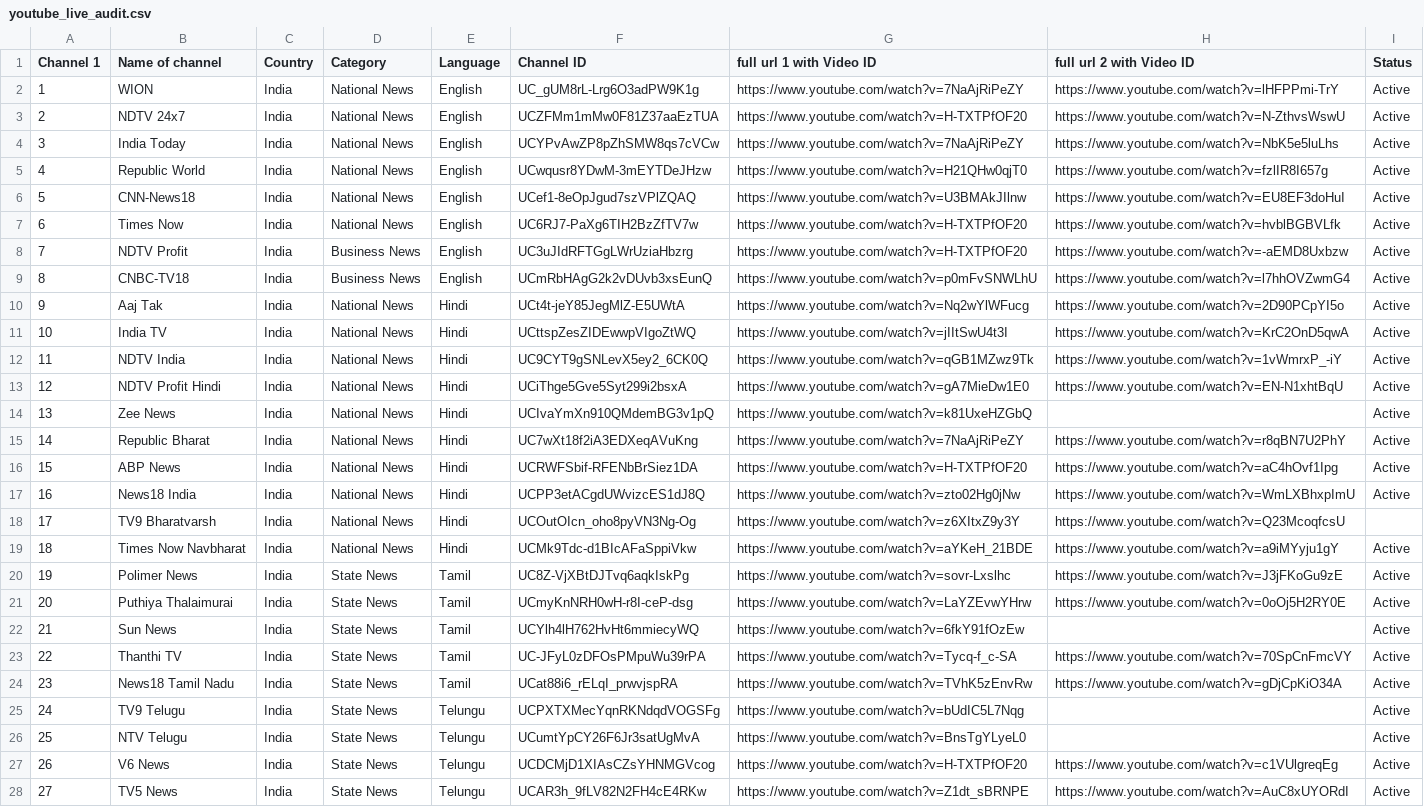
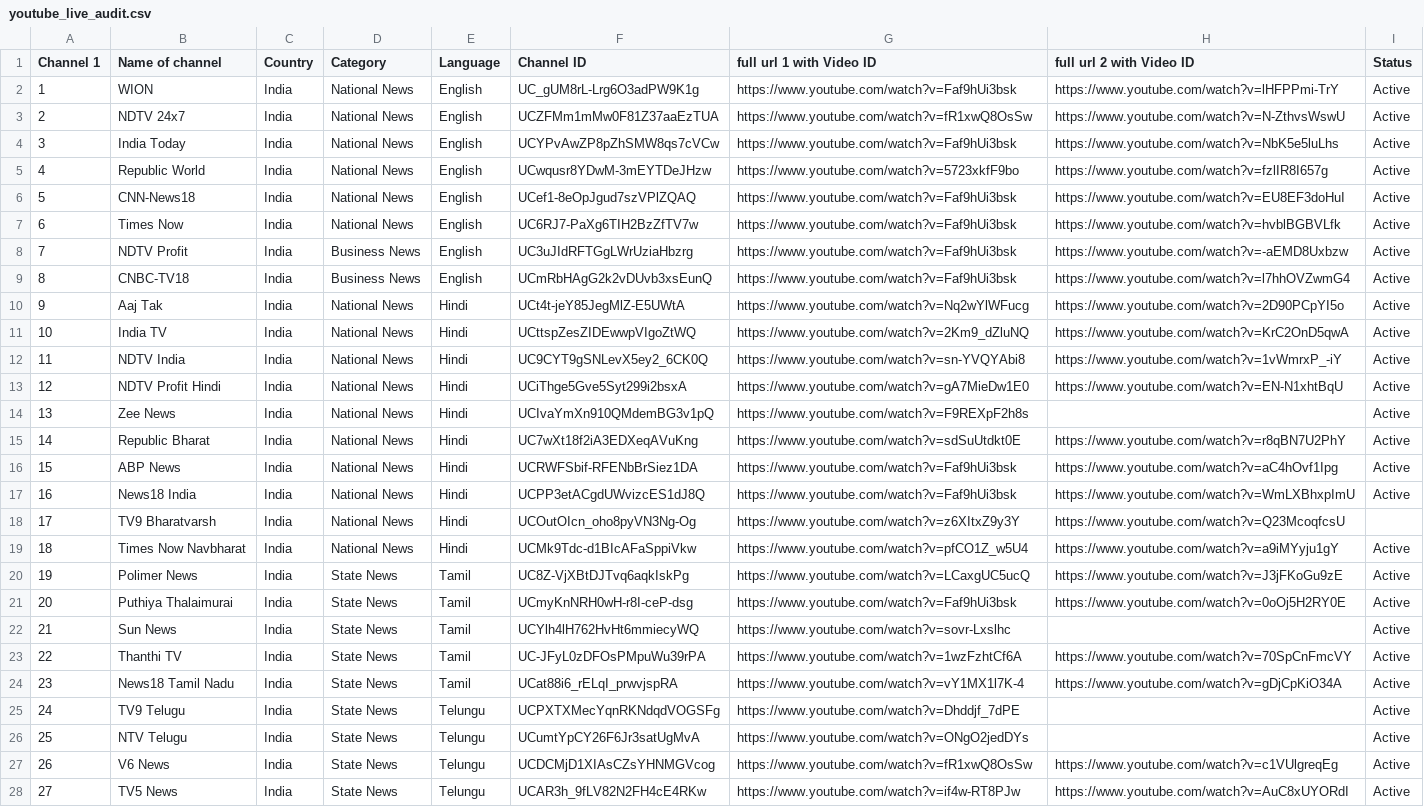
Before and after one commit to Vilfin-TV/MultiScreener, a CSV file: youtube_live_audit.csv, drawn as a sheet; only a part is shown; the diff covers the shown part only; the diff names each change by its address in the sheet, - before the commit and + after, or states it on an @@ line.

```diff
--- a/youtube_live_audit.csv
+++ b/youtube_live_audit.csv
-G2 (full url 1 with Video ID): https://www.youtube.com/watch?v=7NaAjRiPeZY
+G2 (full url 1 with Video ID): https://www.youtube.com/watch?v=Faf9hUi3bsk
-G3 (full url 1 with Video ID): https://www.youtube.com/watch?v=H-TXTPfOF20
+G3 (full url 1 with Video ID): https://www.youtube.com/watch?v=fR1xwQ8OsSw
-G4 (full url 1 with Video ID): https://www.youtube.com/watch?v=7NaAjRiPeZY
+G4 (full url 1 with Video ID): https://www.youtube.com/watch?v=Faf9hUi3bsk
-G5 (full url 1 with Video ID): https://www.youtube.com/watch?v=H21QHw0qjT0
+G5 (full url 1 with Video ID): https://www.youtube.com/watch?v=5723xkfF9bo
-G6 (full url 1 with Video ID): https://www.youtube.com/watch?v=U3BMAkJIlnw
+G6 (full url 1 with Video ID): https://www.youtube.com/watch?v=Faf9hUi3bsk
-G7:G8 (full url 1 with Video ID): https://www.youtube.com/watch?v=H-TXTPfOF20
+G7:G8 (full url 1 with Video ID): https://www.youtube.com/watch?v=Faf9hUi3bsk
-G9 (full url 1 with Video ID): https://www.youtube.com/watch?v=p0mFvSNWLhU
+G9 (full url 1 with Video ID): https://www.youtube.com/watch?v=Faf9hUi3bsk
-G11 (full url 1 with Video ID): https://www.youtube.com/watch?v=jIItSwU4t3I
+G11 (full url 1 with Video ID): https://www.youtube.com/watch?v=2Km9_dZluNQ
-G12 (full url 1 with Video ID): https://www.youtube.com/watch?v=qGB1MZwz9Tk
+G12 (full url 1 with Video ID): https://www.youtube.com/watch?v=sn-YVQYAbi8
-G14 (full url 1 with Video ID): https://www.youtube.com/watch?v=k81UxeHZGbQ
+G14 (full url 1 with Video ID): https://www.youtube.com/watch?v=F9REXpF2h8s
-G15 (full url 1 with Video ID): https://www.youtube.com/watch?v=7NaAjRiPeZY
+G15 (full url 1 with Video ID): https://www.youtube.com/watch?v=sdSuUtdkt0E
-G16 (full url 1 with Video ID): https://www.youtube.com/watch?v=H-TXTPfOF20
+G16 (full url 1 with Video ID): https://www.youtube.com/watch?v=Faf9hUi3bsk
-G17 (full url 1 with Video ID): https://www.youtube.com/watch?v=zto02Hg0jNw
+G17 (full url 1 with Video ID): https://www.youtube.com/watch?v=Faf9hUi3bsk
-G19 (full url 1 with Video ID): https://www.youtube.com/watch?v=aYKeH_21BDE
+G19 (full url 1 with Video ID): https://www.youtube.com/watch?v=pfCO1Z_w5U4
-G20 (full url 1 with Video ID): https://www.youtube.com/watch?v=sovr-Lxslhc
+G20 (full url 1 with Video ID): https://www.youtube.com/watch?v=LCaxgUC5ucQ
-G21 (full url 1 with Video ID): https://www.youtube.com/watch?v=LaYZEvwYHrw
+G21 (full url 1 with Video ID): https://www.youtube.com/watch?v=Faf9hUi3bsk
-G22 (full url 1 with Video ID): https://www.youtube.com/watch?v=6fkY91fOzEw
+G22 (full url 1 with Video ID): https://www.youtube.com/watch?v=sovr-Lxslhc
-G23 (full url 1 with Video ID): https://www.youtube.com/watch?v=Tycq-f_c-SA
+G23 (full url 1 with Video ID): https://www.youtube.com/watch?v=1wzFzhtCf6A
-G24 (full url 1 with Video ID): https://www.youtube.com/watch?v=TVhK5zEnvRw
+G24 (full url 1 with Video ID): https://www.youtube.com/watch?v=vY1MX1l7K-4
-G25 (full url 1 with Video ID): https://www.youtube.com/watch?v=bUdIC5L7Nqg
+G25 (full url 1 with Video ID): https://www.youtube.com/watch?v=Dhddjf_7dPE
-G26 (full url 1 with Video ID): https://www.youtube.com/watch?v=BnsTgYLyeL0
+G26 (full url 1 with Video ID): https://www.youtube.com/watch?v=ONgO2jedDYs
-G27 (full url 1 with Video ID): https://www.youtube.com/watch?v=H-TXTPfOF20
+G27 (full url 1 with Video ID): https://www.youtube.com/watch?v=fR1xwQ8OsSw
-G28 (full url 1 with Video ID): https://www.youtube.com/watch?v=Z1dt_sBRNPE
+G28 (full url 1 with Video ID): https://www.youtube.com/watch?v=if4w-RT8PJw
```
Also changed, not shown: 62 edited cells elsewhere in this file, 2 other files.
